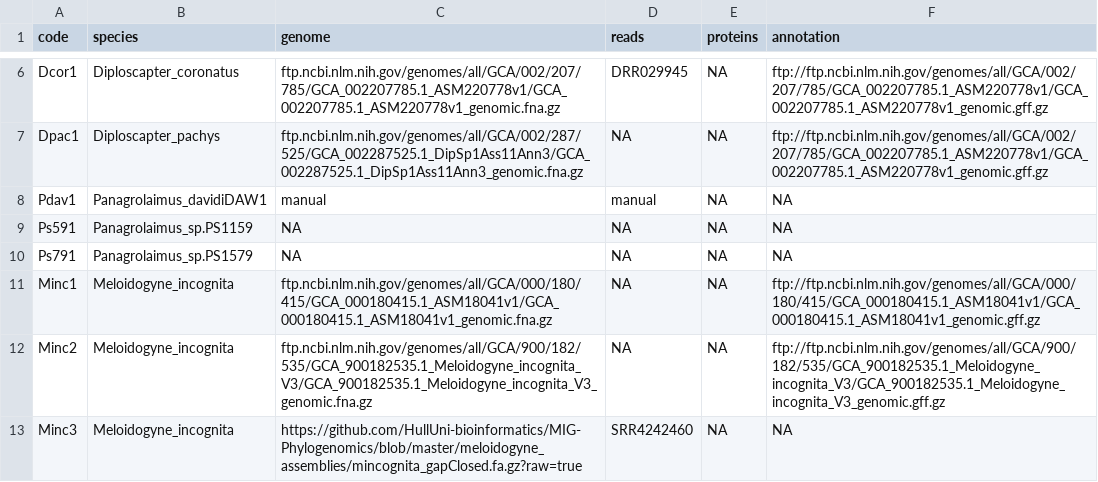
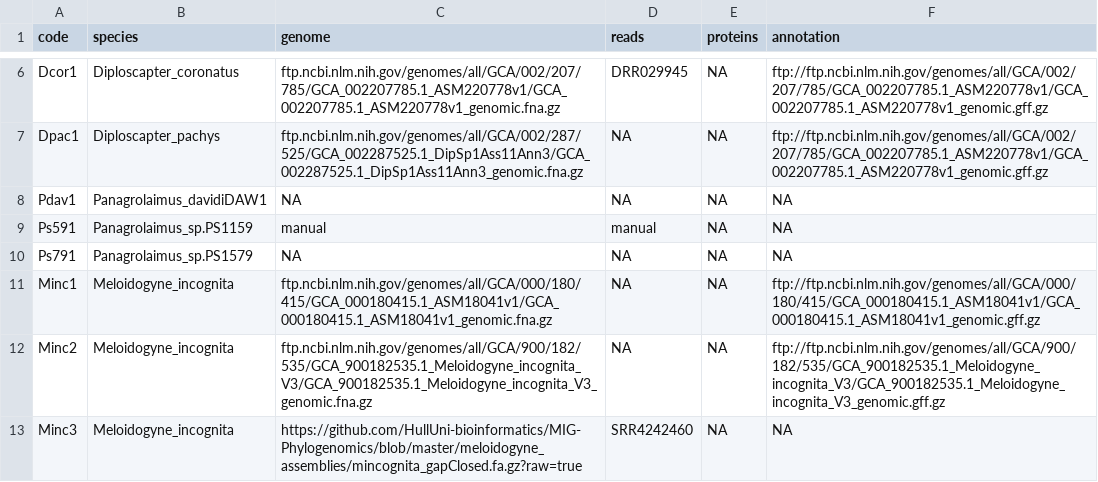
Before and after one commit to KamilSJaron/genomic-features-of-parthenogenetic-animals, a TSV file: tables/download_table.tsv, drawn as a sheet; only a part is shown, gaps mark what is left out.

```diff
--- a/tables/download_table.tsv
+++ b/tables/download_table.tsv
@@ -7,4 +7,4 @@ Dcor1	Diploscapter_coronatus	ftp.ncbi.nlm.nih.gov/genomes/all/GCA/002/207/785/GC
 Dpac1	Diploscapter_pachys	ftp.ncbi.nlm.nih.gov/genomes/all/GCA/002/287/525/GCA_002287525.1_DipSp1Ass11Ann3/GCA_002287525.1_DipSp1Ass11Ann3_genomic.fna.gz	NA	NA	ftp://ftp.ncbi.nlm.nih.gov/genomes/all/GCA/002/207/785/GCA_002207785.1_ASM220778v1/GCA_002207785.1_ASM220778v1_genomic.gff.gz
-Pdav1	Panagrolaimus_davidiDAW1	manual	manual	NA	NA
-Ps591	Panagrolaimus_sp.PS1159	NA	NA	NA	NA
+Pdav1	Panagrolaimus_davidiDAW1	NA	NA	NA	NA
+Ps591	Panagrolaimus_sp.PS1159	manual	manual	NA	NA
 Ps791	Panagrolaimus_sp.PS1579	NA	NA	NA	NA
```
Also changed, not shown: tables/genome_table.tsv, 1 other file.
